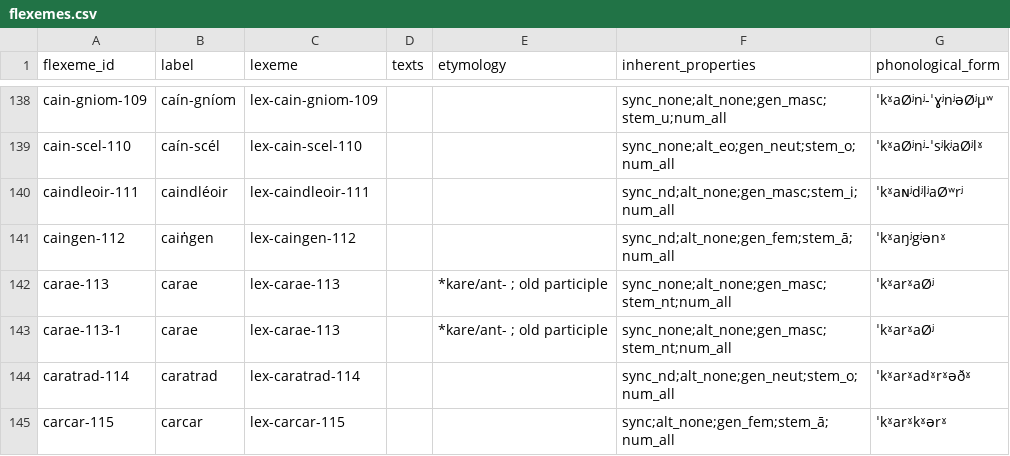
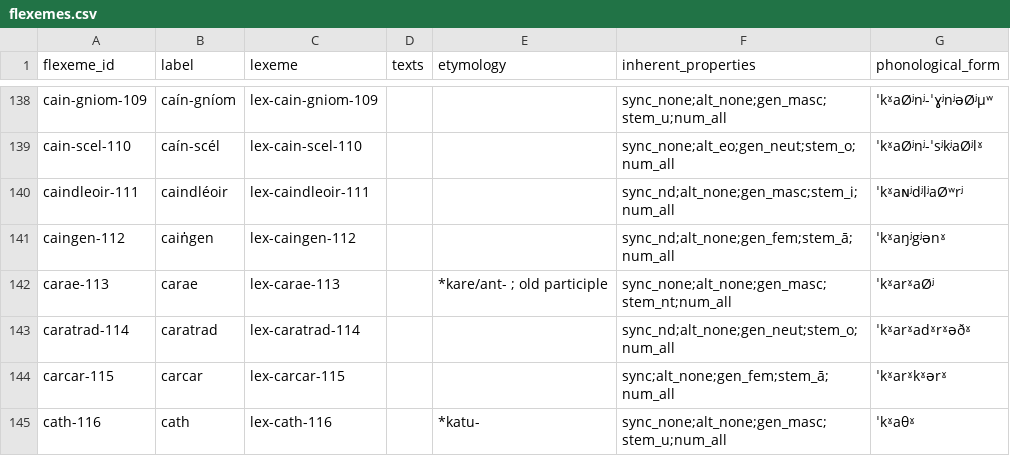
Before and after one commit to cormacanderson/Goidelex, a CSV file: flexemes.csv, drawn as a sheet; only a part is shown, gaps mark what is left out; the shorter side is filled out with more unchanged rows.

Commit message:
Update flexemes.csv

```diff
--- a/flexemes.csv
+++ b/flexemes.csv
@@ -142,3 +142,2 @@ caingen-112,caiṅgen,lex-caingen-112,,,sync_nd;alt_none;gen_fem;stem_ā;num_all
 carae-113,carae,lex-carae-113,,*kare/ant- ; old participle,sync_none;alt_none;gen_masc;stem_nt;num_all,ˈkˠarˠaØʲ
-carae-113-1,carae,lex-carae-113,,*kare/ant- ; old participle,sync_none;alt_none;gen_masc;stem_nt;num_all,ˈkˠarˠaØʲ
 caratrad-114,caratrad,lex-caratrad-114,,,sync_nd;alt_none;gen_neut;stem_o;num_all,ˈkˠarˠadˠrˠəðˠ
```
